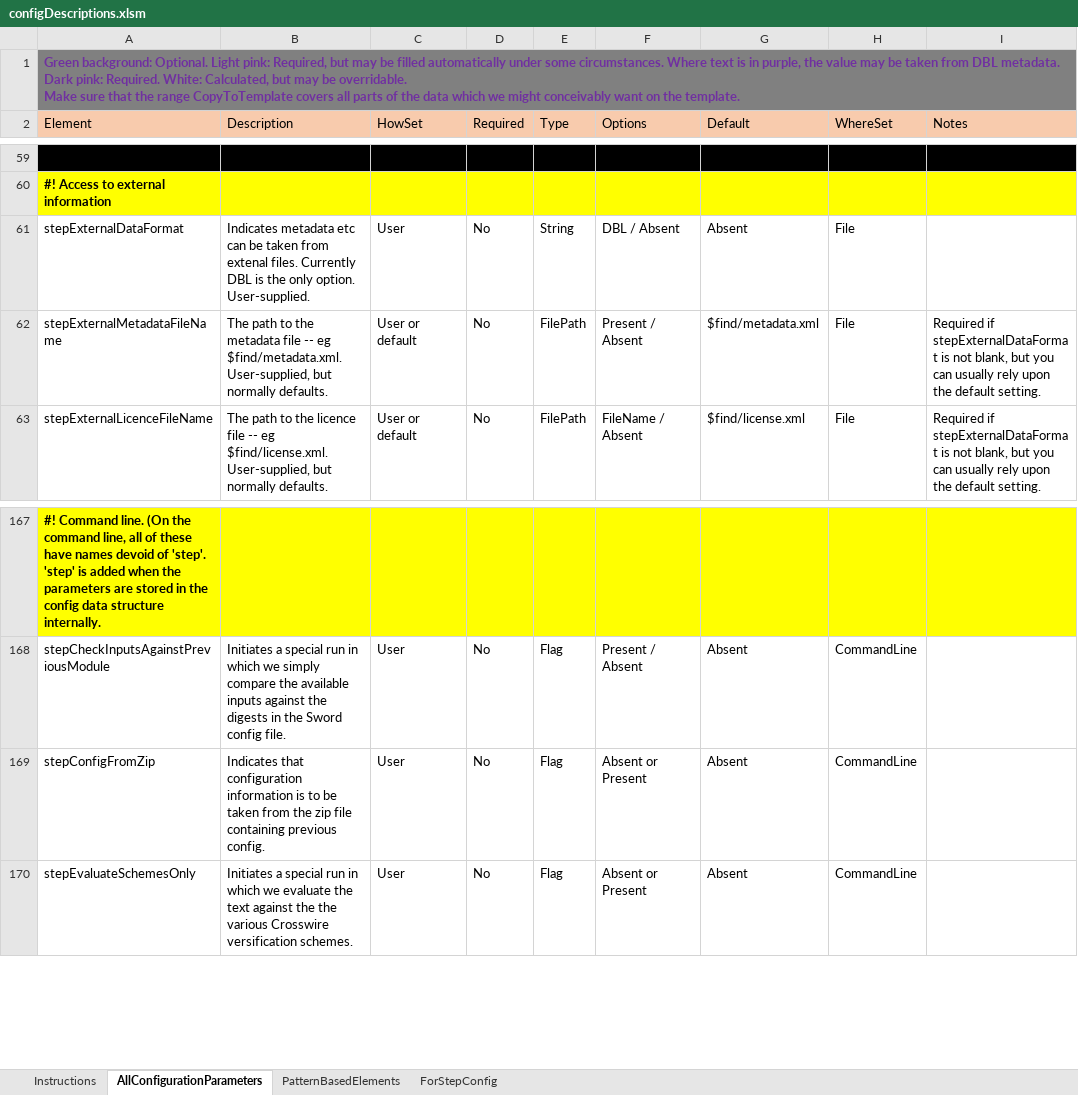
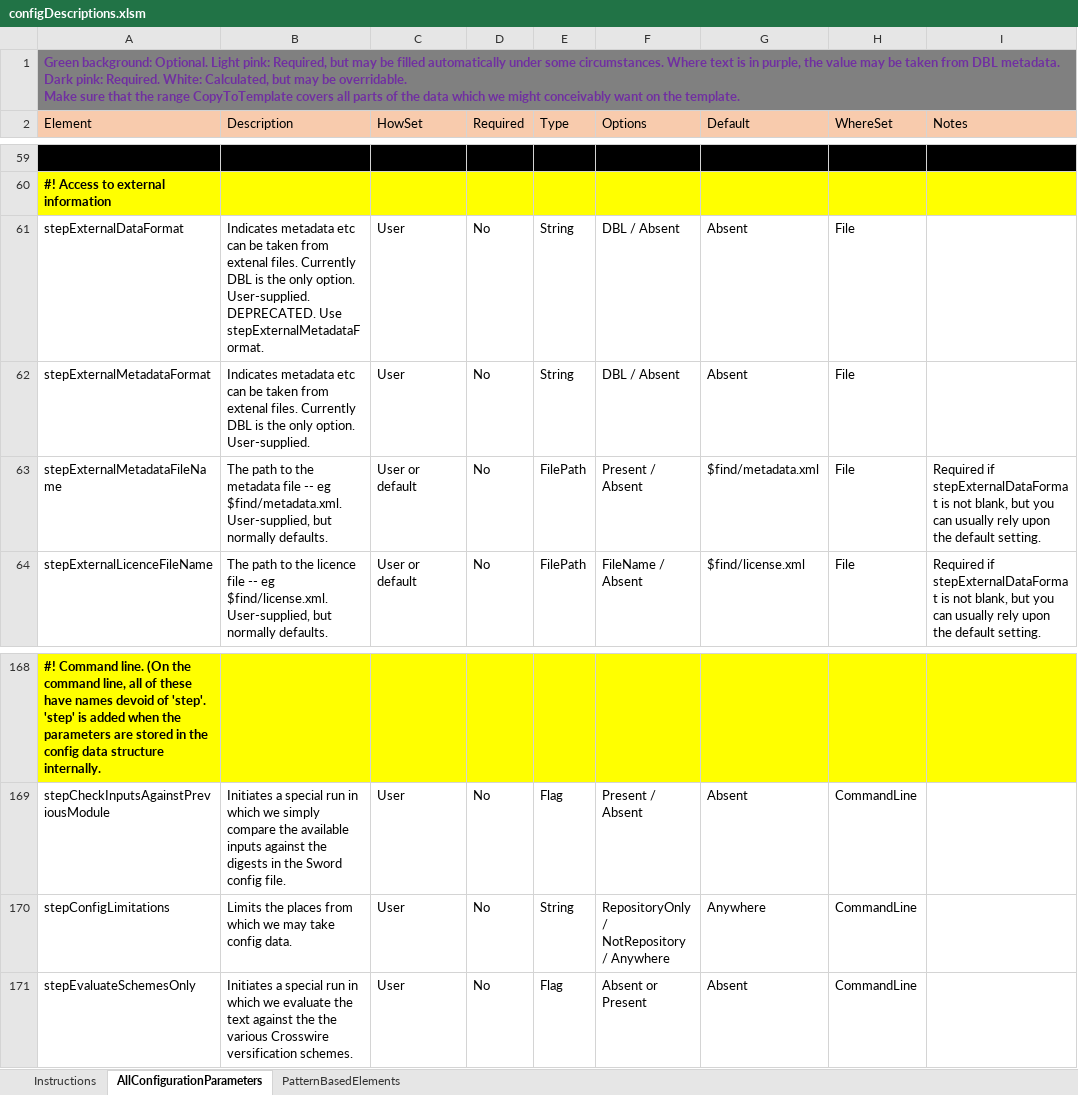
Before and after one commit to jamieStep/StepTextConversion, an Excel workbook: Support/configDescriptions.xlsm, sheet AllConfigurationParameters, drawn as a sheet; only a part is shown, gaps mark what is left out; values as stored, in another font and other column widths than the file's, no borders; charts and pictures and conditional formats not drawn; addresses are those after the commit; the diff names each change by its address in the sheet, - before the commit and + after, or states it on an @@ line.

```diff
--- a/Support/configDescriptions.xlsm (sheet AllConfigurationParameters)
+++ b/Support/configDescriptions.xlsm (sheet AllConfigurationParameters)
-sheet tab: ForStepConfig
-B61 (Description): …option. User-supplied.
+B61 (Description): …option. User-supplied. DEPRECATED. Use stepExternalMetadataFormat.
+row 62: stepExternalMetadataFormat | Indicates metadata etc can be taken from extenal files. Currently DBL is the only option. User-supplied. | User | No | String | DBL / Absent | Absent | File
-A170 (Element): stepConfigFromZip
+A170 (Element): stepConfigLimitations
-B170 (Description): Indicates that configuration information is to be taken from the zip file containing previous config.
+B170 (Description): Limits the places from which we may take config data.
-E170 (Type): Flag
+E170 (Type): String
-F170 (Options): Absent or Present
+F170 (Options): RepositoryOnly / NotRepository / Anywhere
-G170 (Default): Absent
+G170 (Default): Anywhere
```
Also changed, not shown: sheet Instructions, charts or pictures, 44 other files.
